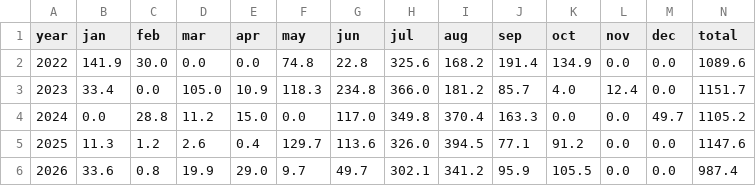
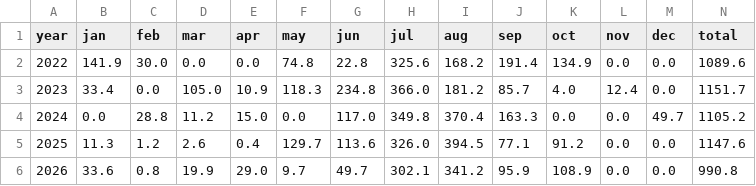
Before and after one commit to rameshram96/iari_weather_data, a CSV file: data/monthly_rainfall.csv, drawn as a sheet.

```diff
--- a/data/monthly_rainfall.csv
+++ b/data/monthly_rainfall.csv
@@ -5,2 +5,2 @@ year,jan,feb,mar,apr,may,jun,jul,aug,sep,oct,nov,dec,total
 2025,11.3,1.2,2.6,0.4,129.7,113.6,326.0,394.5,77.1,91.2,0.0,0.0,1147.6
-2026,33.6,0.8,19.9,29.0,9.7,49.7,302.1,341.2,95.9,105.5,0.0,0.0,987.4
+2026,33.6,0.8,19.9,29.0,9.7,49.7,302.1,341.2,95.9,108.9,0.0,0.0,990.8
```
Also changed, not shown: data/iari_weather.csv, 1 other file.
